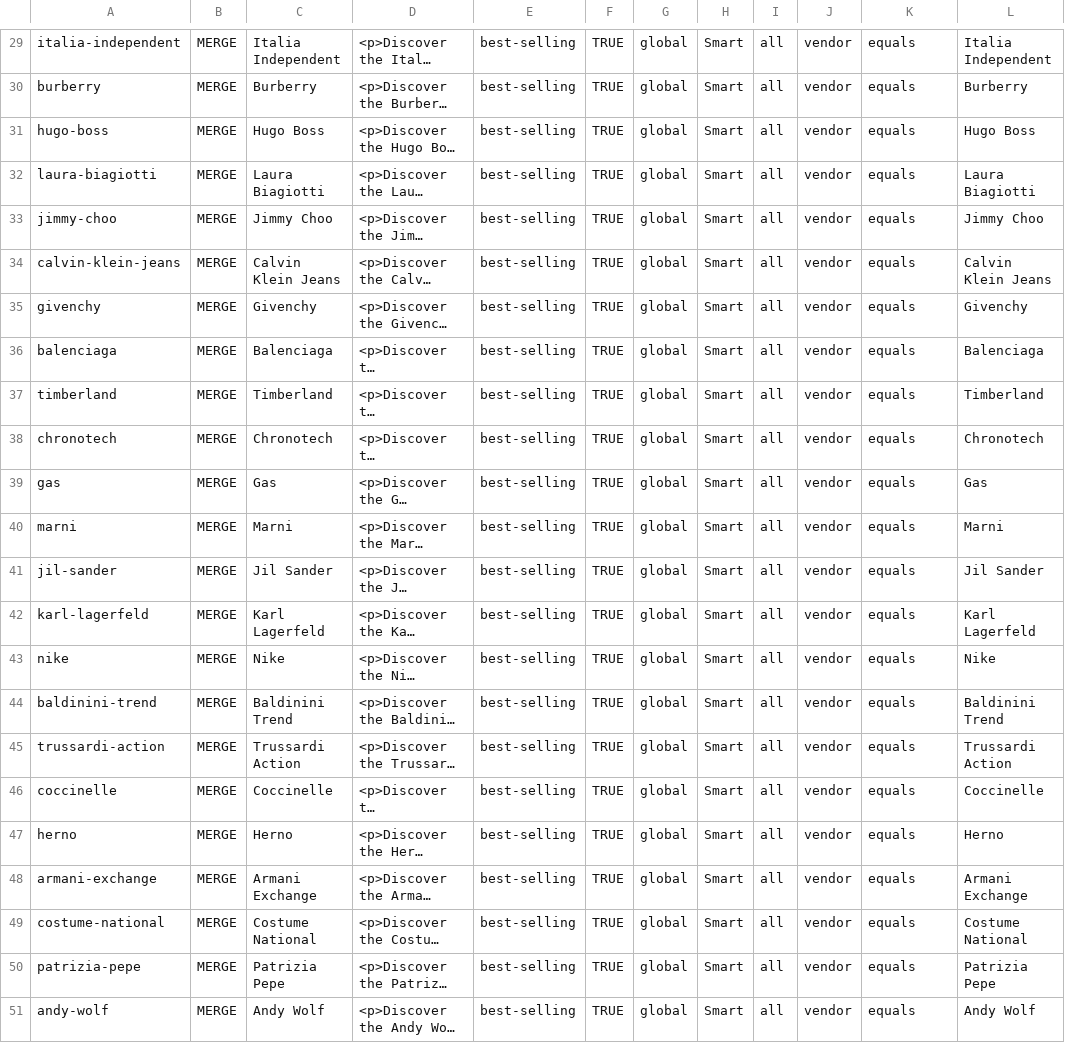
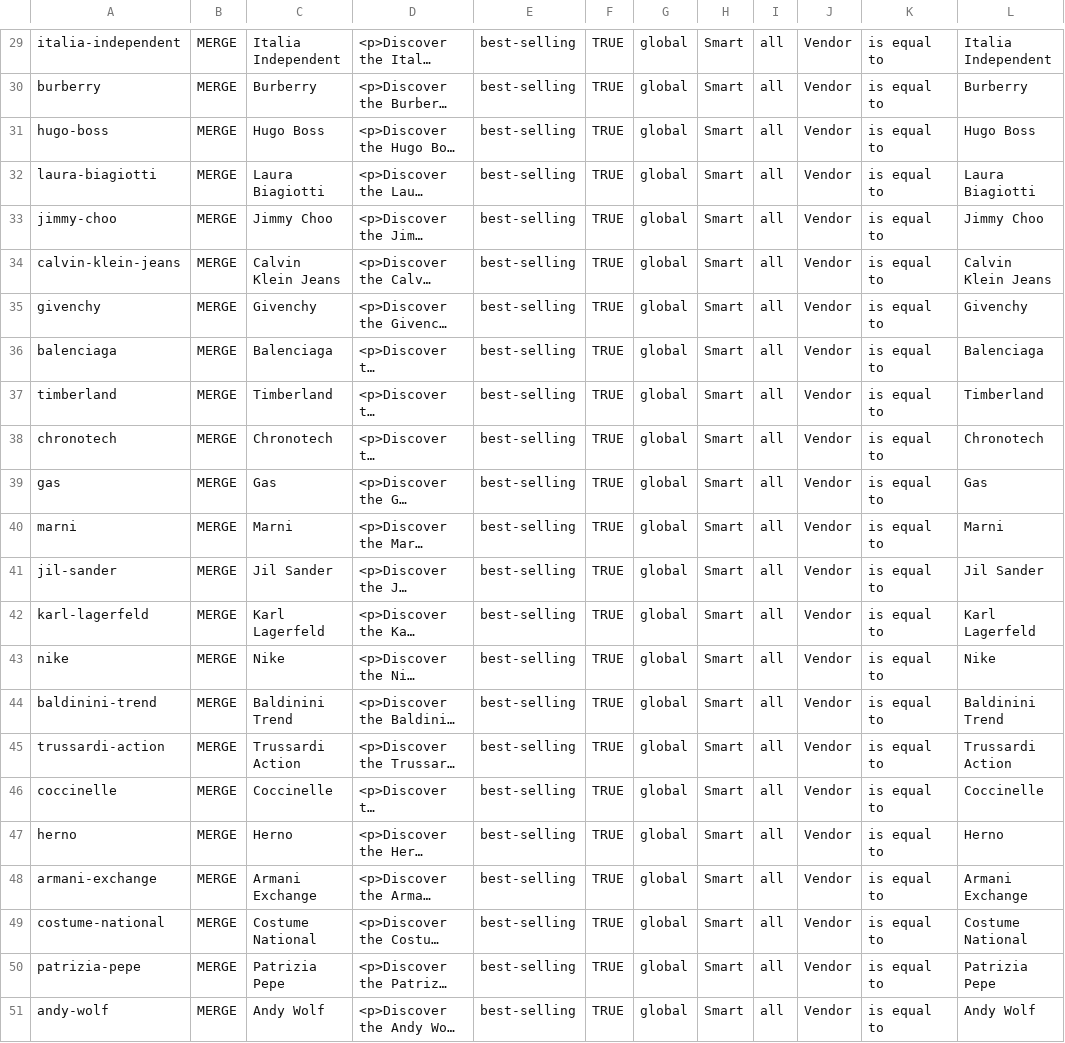
Before and after one commit to androeomega-del/palaceofromanoffical, a CSV file: public/imports/smart-collections-part-01.csv, drawn as a sheet; only a part is shown, gaps mark what is left out; long unchanged cells end in …; the diff covers the shown part only; the diff names each change by its address in the sheet, - before the commit and + after, or states it on an @@ line.

```diff
--- a/public/imports/smart-collections-part-01.csv
+++ b/public/imports/smart-collections-part-01.csv
-J29:J51: vendor
+J29:J51: Vendor
-K29:K51: equals
+K29:K51: is equal to
```
Also changed, not shown: 55 edited cells elsewhere in this file, public/imports/smart-collections-matrixify.csv, public/imports/smart-collections-part-02.csv, 6 other files.
